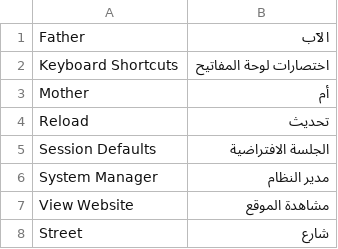
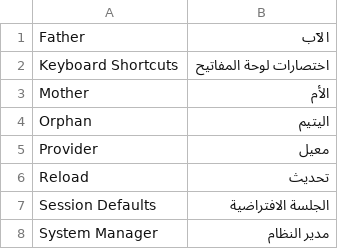
Before and after one commit to S-Ouaydah/social_helpers, a CSV file: social_helpers/translations/ar.csv, drawn as a sheet; only a part is shown; the shorter side is filled out with more unchanged rows; the diff covers the shown part only.

```diff
--- a/social_helpers/translations/ar.csv
+++ b/social_helpers/translations/ar.csv
@@ -2,3 +2,5 @@ Father,الآب,
 Keyboard Shortcuts,اختصارات لوحة المفاتيح,
-Mother,أم,
+Mother,الأم,
+Orphan,اليتيم,
+Provider,معيل,
 Reload,تحديث,
```
Also changed, not shown: 48 added rows elsewhere in this file, 8 other files.
